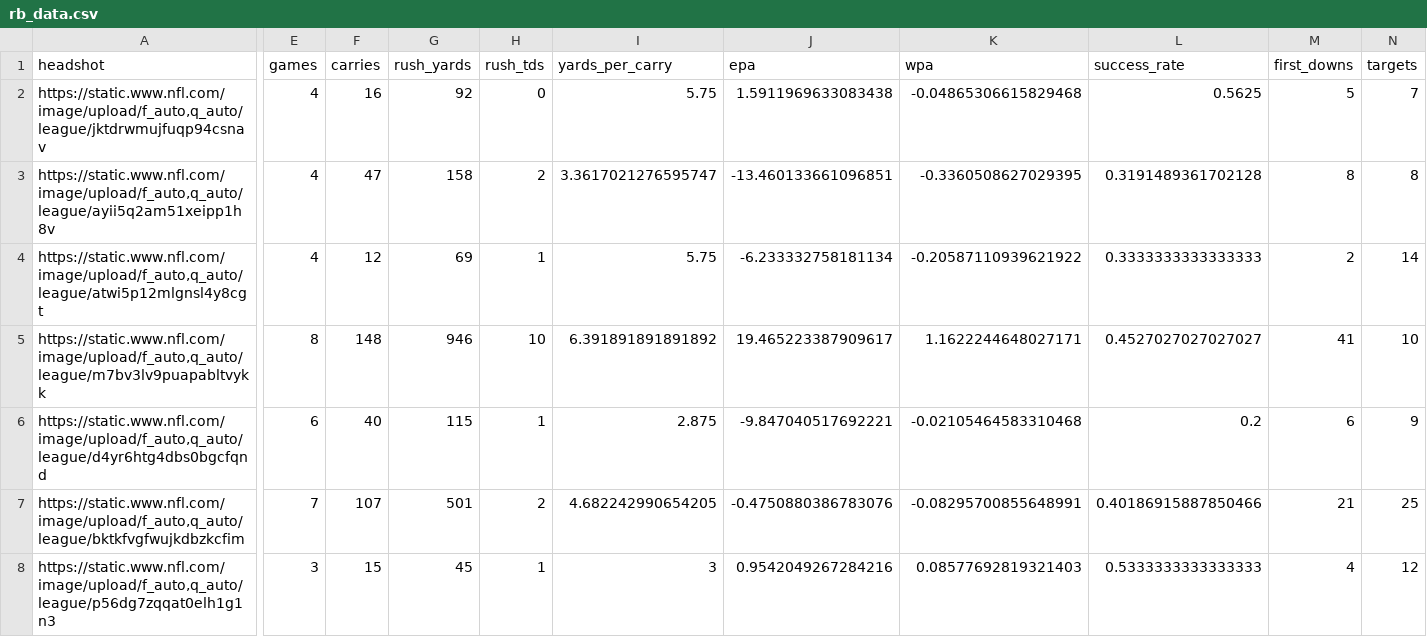
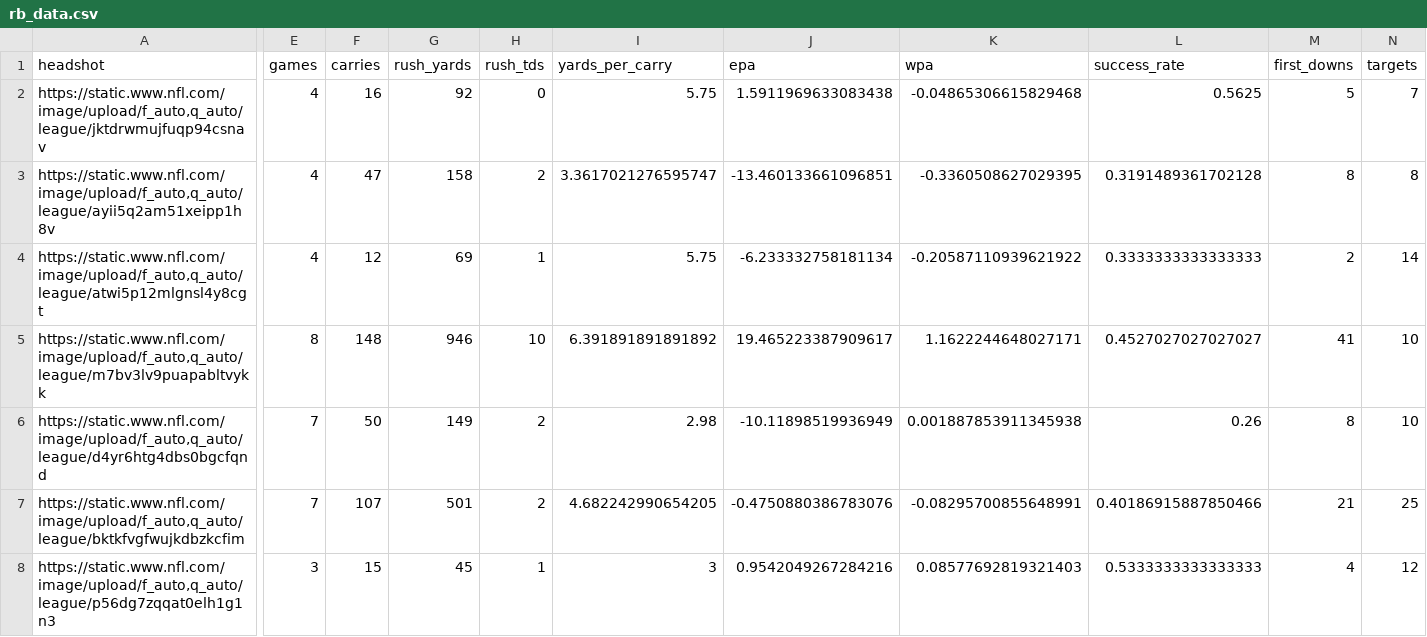
Before and after one commit to trashduty/fantasy_player_data, a CSV file: Data/rb_data.csv, drawn as a sheet; only a part is shown, gaps mark what is left out; the diff covers the shown part only; the diff names each change by its address in the sheet, - before the commit and + after, or states it on an @@ line.

```diff
--- a/Data/rb_data.csv
+++ b/Data/rb_data.csv
-E6 (games): 6
+E6 (games): 7
-F6 (carries): 40
+F6 (carries): 50
-G6 (rush_yards): 115
+G6 (rush_yards): 149
-H6 (rush_tds): 1
+H6 (rush_tds): 2
-I6 (yards_per_carry): 2.875
+I6 (yards_per_carry): 2.98
-J6 (epa): -9.847040517692221
+J6 (epa): -10.11898519936949
-K6 (wpa): -0.02105464583310468
+K6 (wpa): 0.001887853911345938
-L6 (success_rate): 0.2
+L6 (success_rate): 0.26
-M6 (first_downs): 6
+M6 (first_downs): 8
-N6 (targets): 9
+N6 (targets): 10
```
Also changed, not shown: 1 added row and 40 edited cells elsewhere in this file, Data/qb_data.csv, Data/wr_data.csv.
